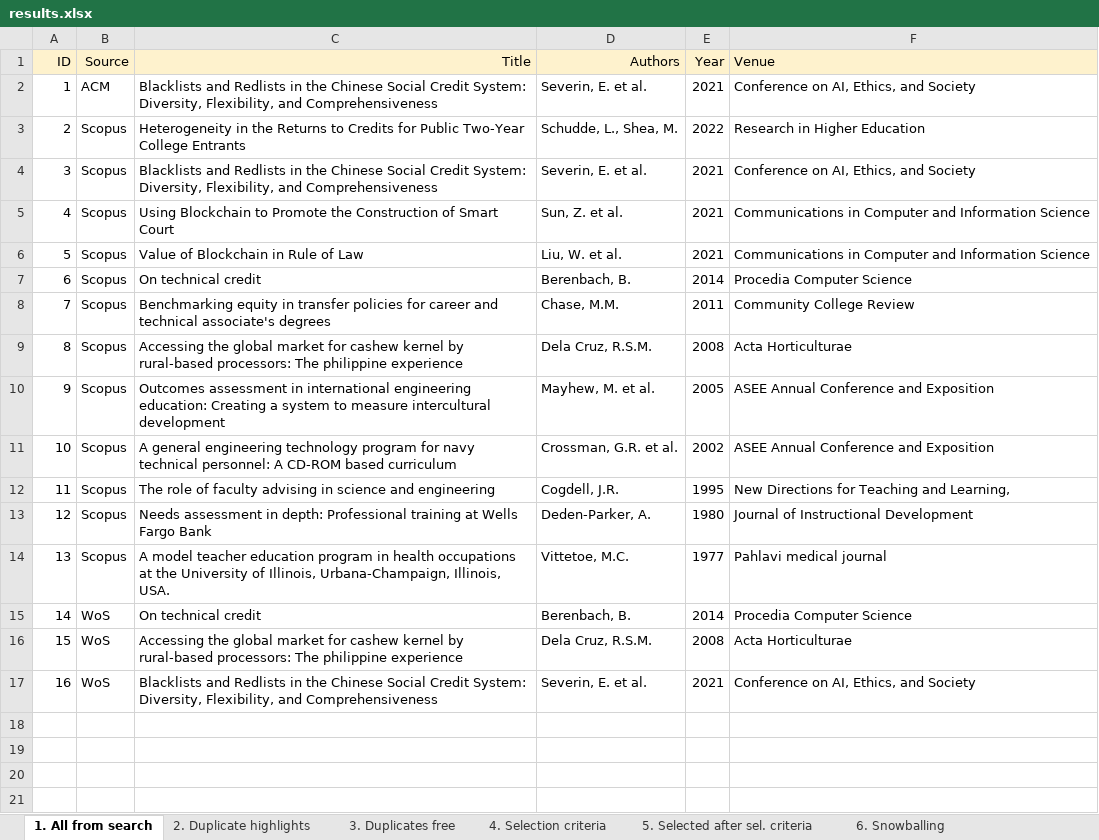
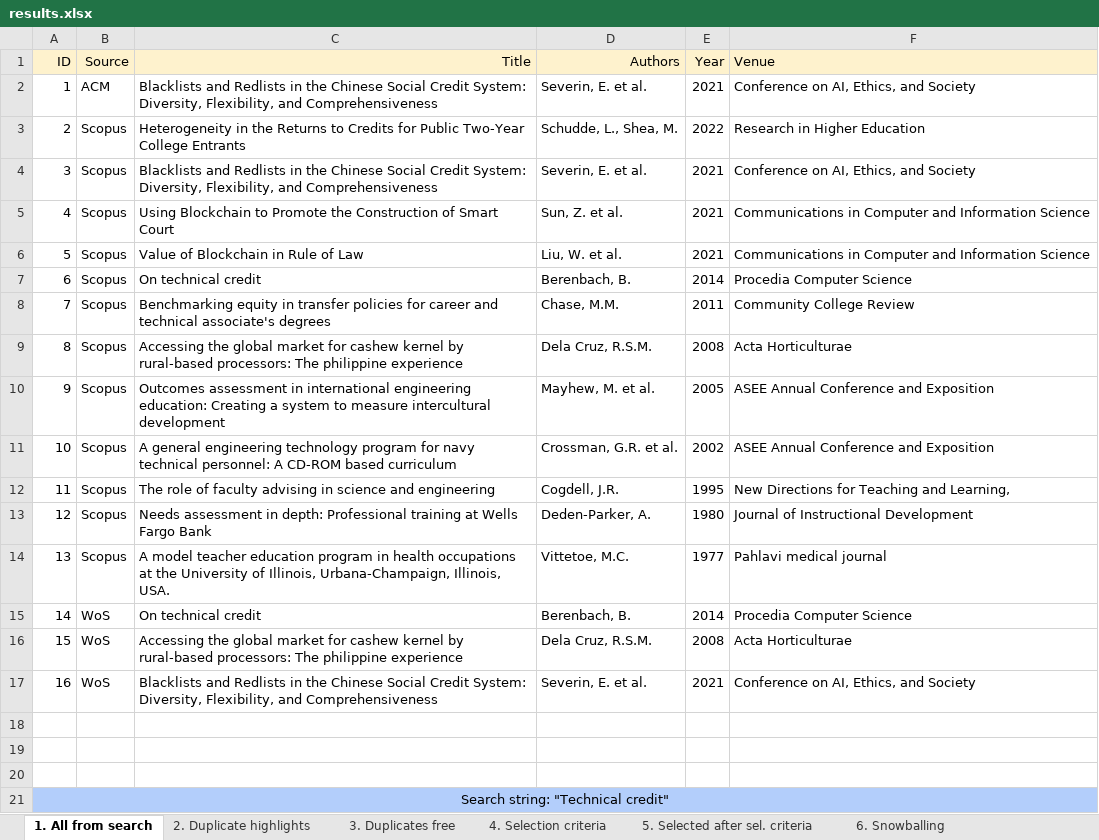
Before and after one commit to AlessioBucaioni/technical-credit, an Excel workbook: results.xlsx, sheet 1. All from search, drawn as a sheet; values as stored, in another font and other column widths than the file's, no borders; the diff names each change by its address in the sheet, - before the commit and + after, or states it on an @@ line.

Commit message:
Add files via upload

```diff
--- a/results.xlsx (sheet 1. All from search)
+++ b/results.xlsx (sheet 1. All from search)
+row 18: (empty)
+row 19: (empty)
+row 20: (empty)
+row 21: Search string: "Technical credit"
```
